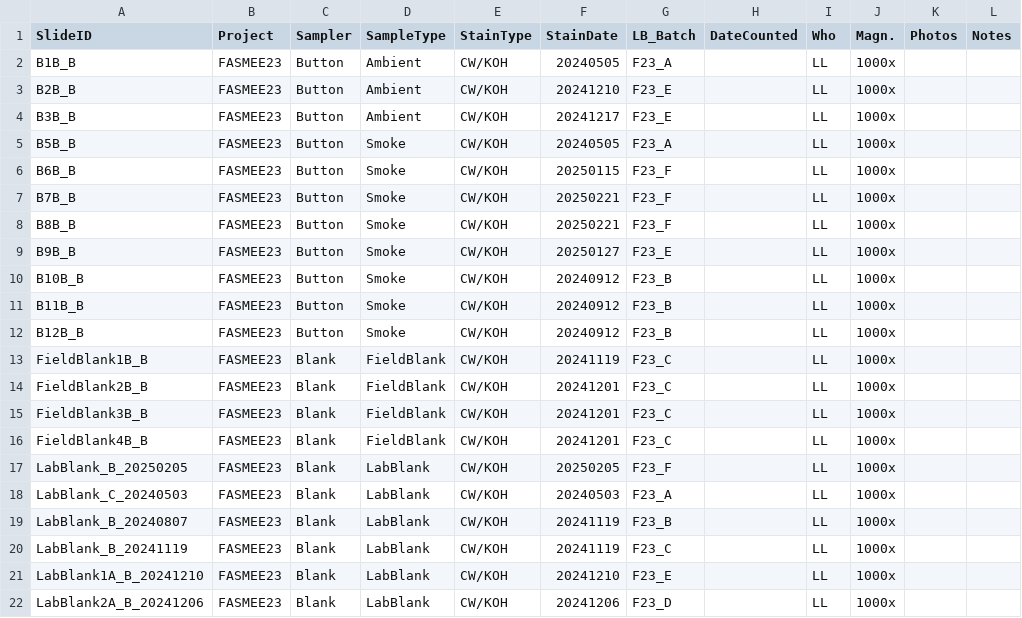
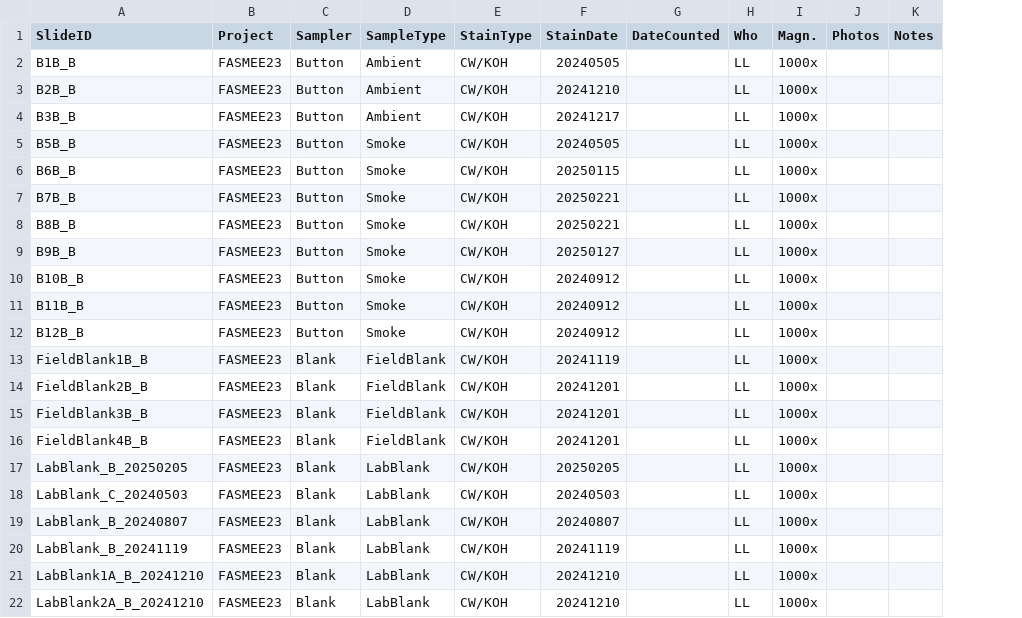
Before and after one commit to plampman/FireMicrobes_K4_FASMEE23, a CSV file: Input_Data/FASMEE23/FASMEE23_SlideMetadata_20250513.csv, drawn as a sheet; the diff names each change by its address in the sheet, - before the commit and + after, or states it on an @@ line.

Commit message:
Updating script for metadata usage and new spore counts

```diff
--- a/Input_Data/FASMEE23/FASMEE23_SlideMetadata_20250513.csv
+++ b/Input_Data/FASMEE23/FASMEE23_SlideMetadata_20250513.csv
-column G (LB_Batch), rows 2-22: F23_A | F23_E | F23_E | F23_A | F23_F | F23_F | F23_F | F23_E | F23_B | F23_B | F23_B | F23_C | F23_C | F23_C | F23_C | F23_F | F23_A | F23_B | F23_C | F23_E | F23_D
-F19 (StainDate): 20241119
+F19 (StainDate): 20240807
-A22 (SlideID): LabBlank2A_B_20241206
+A22 (SlideID): LabBlank2A_B_20241210
-F22 (StainDate): 20241206
+F22 (StainDate): 20241210
```
Also changed, not shown: 4 other files.
